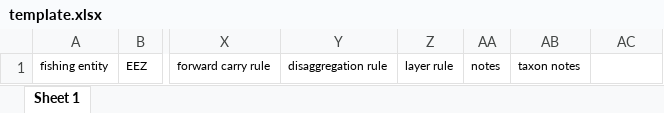
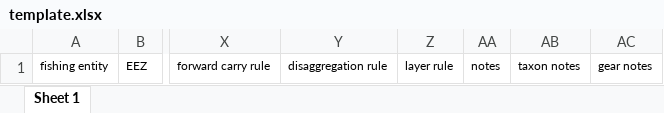
Before and after one commit to SeaAroundUs/recon-verification, an Excel workbook: reconstruction_verification/static/template.xlsx, sheet Sheet 1, drawn as a sheet; only a part is shown, gaps mark what is left out; values as stored, in another font and other column widths than the file's, no borders; the diff names each change by its address in the sheet, - before the commit and + after, or states it on an @@ line.

Commit message:
template adjustment

```diff
--- a/reconstruction_verification/static/template.xlsx (sheet Sheet 1)
+++ b/reconstruction_verification/static/template.xlsx (sheet Sheet 1)
-AC1: (empty)
+AC1: gear notes
```
